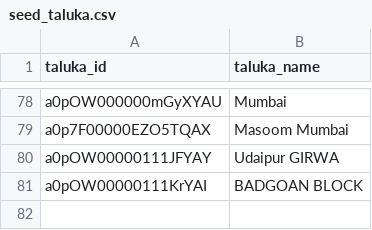
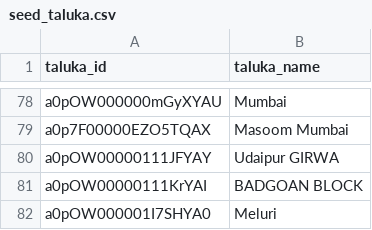
Before and after one commit to Antarang-Foundation/dbt_antarang, a CSV file: seeds/seed_taluka.csv, drawn as a sheet; only a part is shown, gaps mark what is left out.

Commit message:
save changes of aspiration and reality table

```diff
--- a/seeds/seed_taluka.csv
+++ b/seeds/seed_taluka.csv
@@ -81 +81,2 @@ a0pOW00000111JFYAY, Udaipur GIRWA
 a0pOW00000111KrYAI, BADGOAN BLOCK
+a0pOW000001I7SHYA0,Meluri
```
Also changed, not shown: 8 other files.
